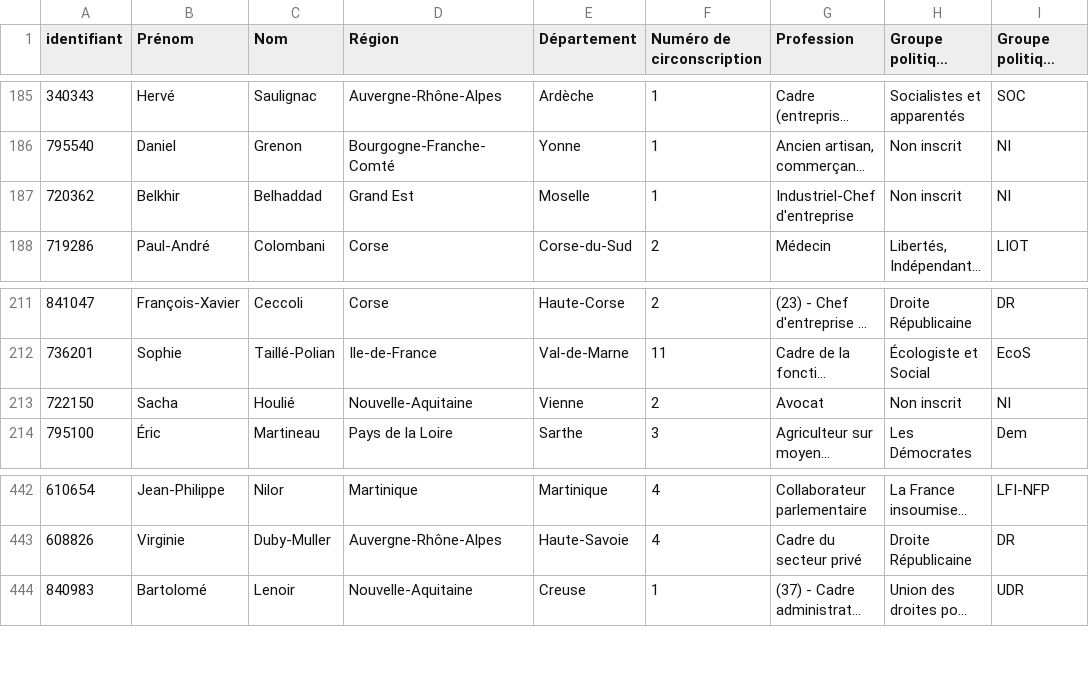
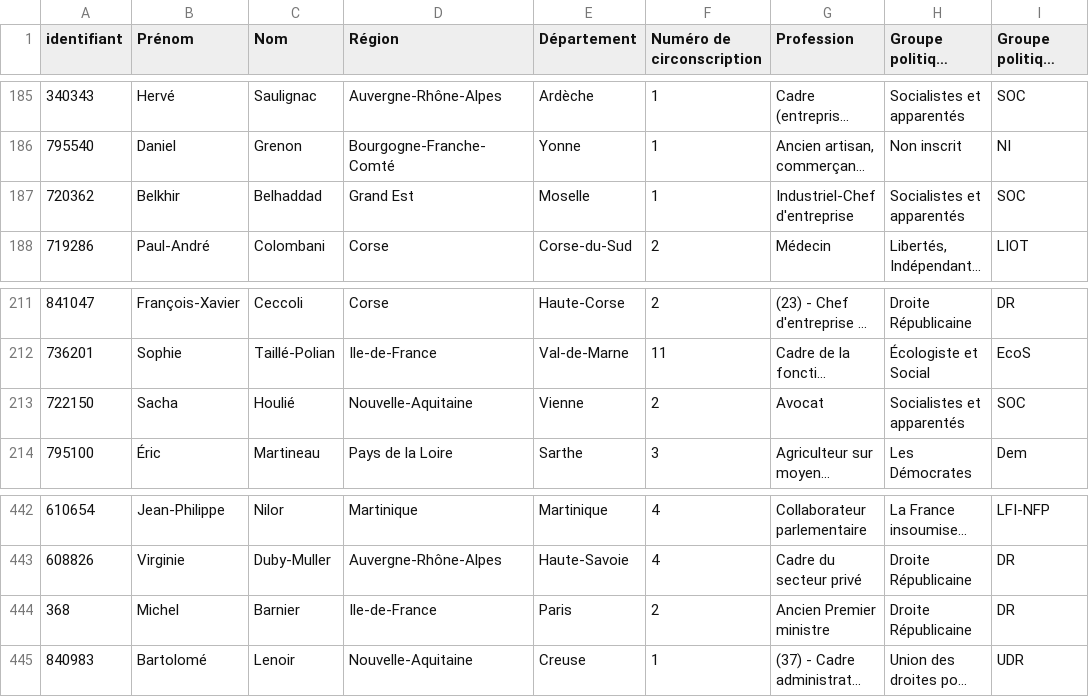
Before and after one commit to FrancoisMB/CollabBot, a CSV file: v4/bdd_deputes.csv, drawn as a sheet; only a part is shown, gaps mark what is left out; long unchanged cells end in …; the diff names each change by its address in the sheet, - before the commit and + after, or states it on an @@ line.

Commit message:
python commit 2025-10-03 20:45:08

```diff
--- a/v4/bdd_deputes.csv
+++ b/v4/bdd_deputes.csv
-H187 (Groupe politique (complet)): Non inscrit
+H187 (Groupe politique (complet)): Socialistes et apparentés
-I187 (Groupe politique (abrégé)): NI
+I187 (Groupe politique (abrégé)): SOC
-H213 (Groupe politique (complet)): Non inscrit
+H213 (Groupe politique (complet)): Socialistes et apparentés
-I213 (Groupe politique (abrégé)): NI
+I213 (Groupe politique (abrégé)): SOC
+row 444: 368 | Michel | Barnier | Ile-de-France | Paris | 2 | Ancien Premier ministre | Droite Républicaine | DR
```
